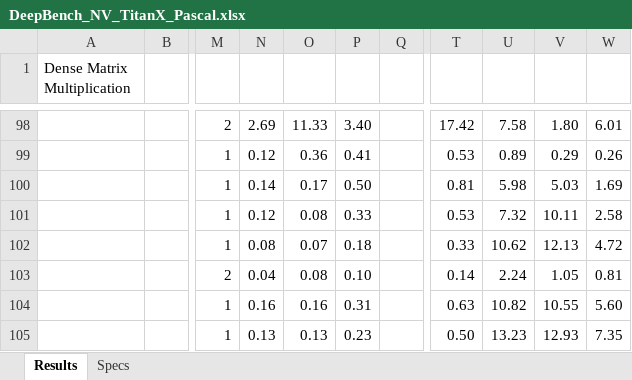
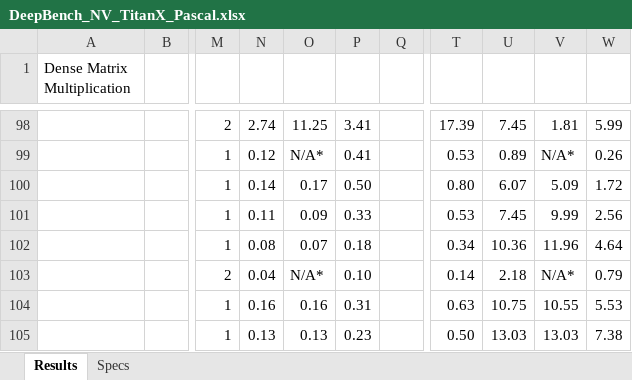
Before and after one commit to baidu-research/DeepBench, an Excel workbook: results/DeepBench_NV_TitanX_Pascal.xlsx, sheet Results, drawn as a sheet; only a part is shown, gaps mark what is left out; values as stored, in another font and other column widths than the file's, no borders; the diff covers the shown part only; the diff names each change by its address in the sheet, - before the commit and + after, or states it on an @@ line.

```diff
--- a/results/DeepBench_NV_TitanX_Pascal.xlsx (sheet Results)
+++ b/results/DeepBench_NV_TitanX_Pascal.xlsx (sheet Results)
-N98: 2.69
+N98: 2.74
-O98: 11.33
+O98: 11.25
-P98: 3.40
+P98: 3.41
-T98: 17.42
+T98: 17.39
-U98: 7.58
+U98: 7.45
-V98: 1.80
+V98: 1.81
-W98: 6.01
+W98: 5.99
-O99: 0.36
+O99: N/A*
-V99: 0.29
+V99: N/A*
-T100: 0.81
+T100: 0.80
-U100: 5.98
+U100: 6.07
-V100: 5.03
+V100: 5.09
-W100: 1.69
+W100: 1.72
-N101: 0.12
+N101: 0.11
-O101: 0.08
+O101: 0.09
-U101: 7.32
+U101: 7.45
-V101: 10.11
+V101: 9.99
-W101: 2.58
+W101: 2.56
-T102: 0.33
+T102: 0.34
-U102: 10.62
+U102: 10.36
-V102: 12.13
+V102: 11.96
-W102: 4.72
+W102: 4.64
-O103: 0.08
+O103: N/A*
-U103: 2.24
+U103: 2.18
-V103: 1.05
+V103: N/A*
-W103: 0.81
+W103: 0.79
-U104: 10.82
+U104: 10.75
-W104: 5.60
+W104: 5.53
-U105: 13.23
+U105: 13.03
-V105: 12.93
+V105: 13.03
-W105: 7.35
+W105: 7.38
```
Also changed, not shown: 18 added rows, 18 removed rows and 297 edited cells elsewhere in this sheet, sheet Specs.
